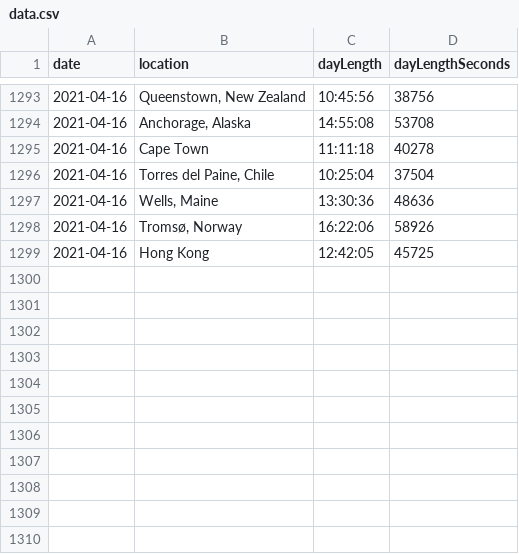
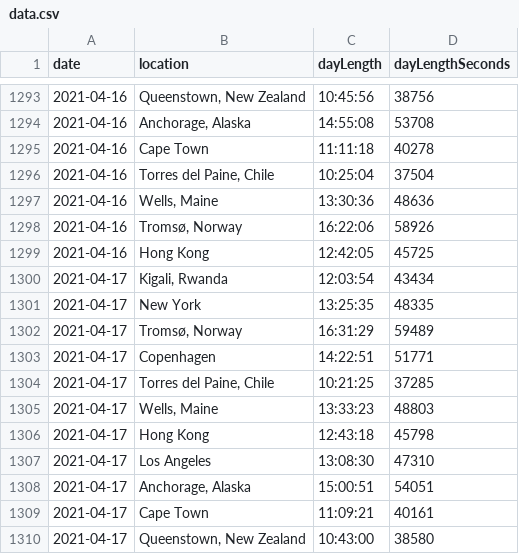
Before and after one commit to tynandebold/day-length-line-chart, a CSV file: data/data.csv, drawn as a sheet; only a part is shown, gaps mark what is left out.

Commit message:
update data

```diff
--- a/data/data.csv
+++ b/data/data.csv
@@ -1299 +1299,12 @@ date,location,dayLength,dayLengthSeconds
 2021-04-16,"Hong Kong",12:42:05,45725
+2021-04-17,"Kigali, Rwanda",12:03:54,43434
+2021-04-17,"New York",13:25:35,48335
+2021-04-17,"Tromsø, Norway",16:31:29,59489
+2021-04-17,"Copenhagen",14:22:51,51771
+2021-04-17,"Torres del Paine, Chile",10:21:25,37285
+2021-04-17,"Wells, Maine",13:33:23,48803
+2021-04-17,"Hong Kong",12:43:18,45798
+2021-04-17,"Los Angeles",13:08:30,47310
+2021-04-17,"Anchorage, Alaska",15:00:51,54051
+2021-04-17,"Cape Town",11:09:21,40161
+2021-04-17,"Queenstown, New Zealand",10:43:00,38580
```
